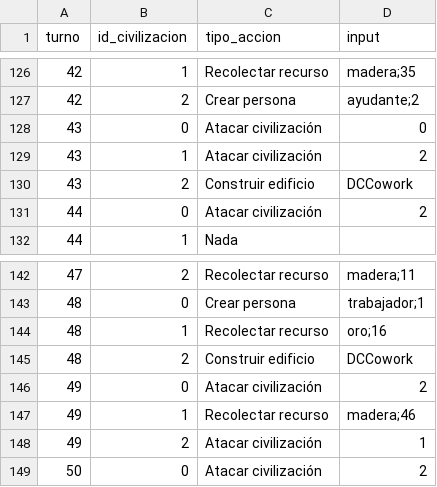
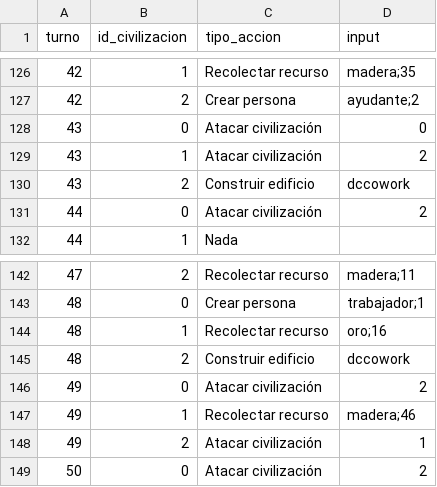
Before and after one commit to IIC2233/syllabus-2019-1, a CSV file: Tareas/T01/data/acciones.csv, drawn as a sheet; only a part is shown, gaps mark what is left out; the diff covers the shown part only.

```diff
--- a/Tareas/T01/data/acciones.csv
+++ b/Tareas/T01/data/acciones.csv
@@ -129,3 +129,3 @@ turno,id_civilizacion,tipo_accion,input
 43,1,Atacar civilización,2
-43,2,Construir edificio,DCCowork
+43,2,Construir edificio,dccowork
 44,0,Atacar civilización,2
@@ -144,3 +144,3 @@ turno,id_civilizacion,tipo_accion,input
 48,1,Recolectar recurso,oro;16
-48,2,Construir edificio,DCCowork
+48,2,Construir edificio,dccowork
 49,0,Atacar civilización,2
```
Also changed, not shown: 8 edited cells elsewhere in this file, Tareas/T01/data/edificios.csv.
